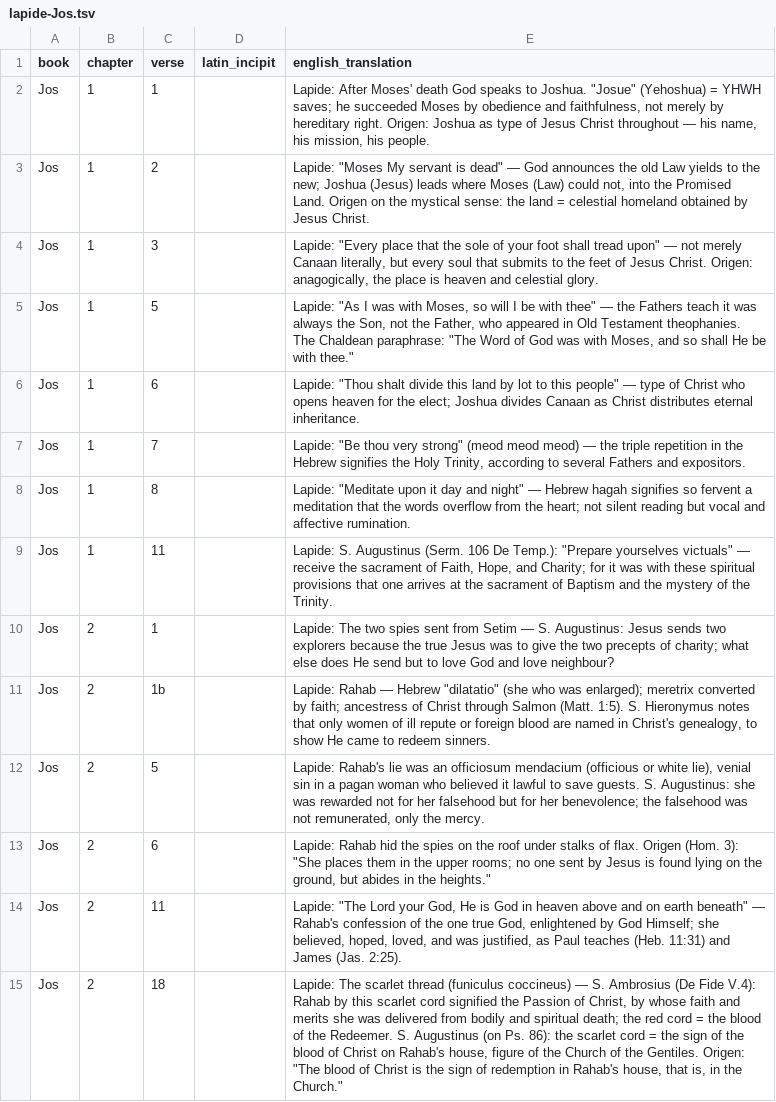
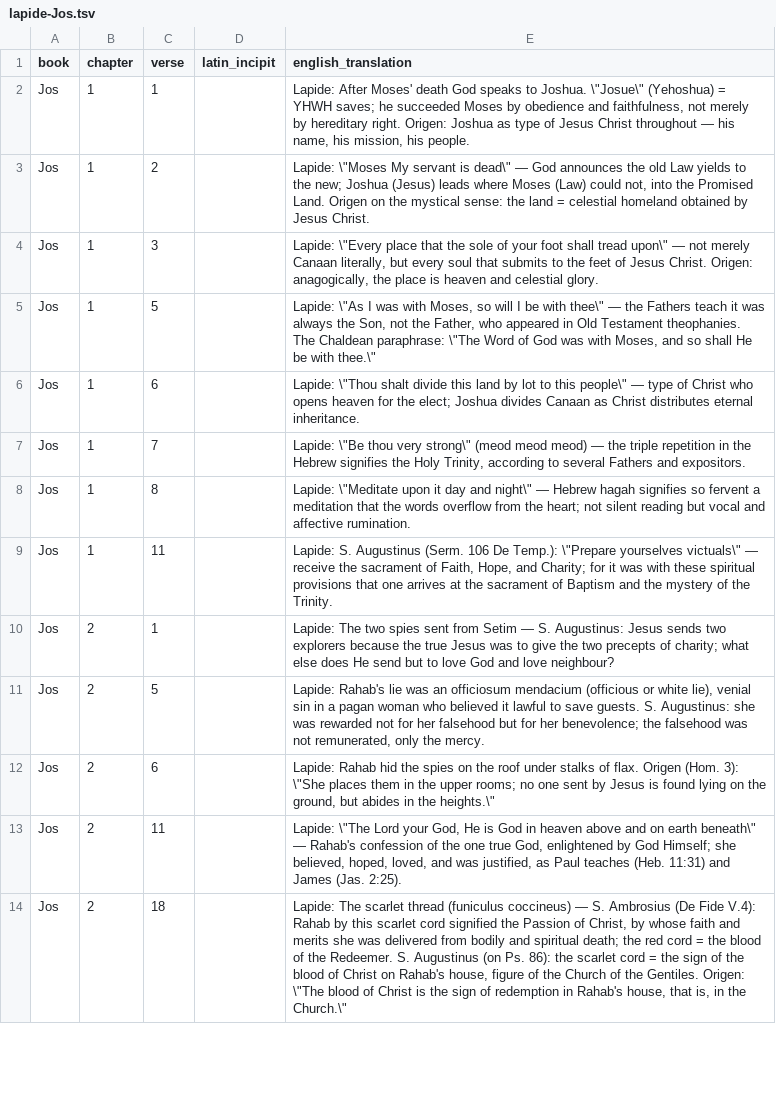
Before and after one commit to ecclesia-dev/drb, a TSV file: lapide-Jos.tsv, drawn as a sheet; only a part is shown; removed rows and columns are numbered as before the commit, all else as after; the diff covers the shown part only; the diff names each change by its address in the sheet, - before the commit and + after, or states it on an @@ line.

Commit message:
feat: add Lapide OT+NT batch 2 — Minor Prophets, Jer, Ez, Dn, Bar, Lam, Ps, Job (Corderius) + normalize [Alcuin]
- 19 new per-book TSV files: lapide-Am, Bar, Dn, Ez, Hab, Hag, Hos, Jb, Jer, Joel,
  Jon, Lam, Mal, Mic, Nah, Ob, Ps, Zech, Zeph
- Expanded/normalized: lapide-Gn, Ex, Lv, Nm, Dt, Jos, Jgs, Ru, 1-2Sam, 1-2Kings,
  1-2Chr, Ezr, Neh, Jdt, Est, Eccl, Sg, Wis, Sir, Prv, Tb, Is
- lapide.tsv: merged NT+OT commentary file (2,114 data rows after normalization)
- aquinas-job.tsv: Job->Jb abbreviation normalized
- drb.sh: expanded lapide_abbrev() for full OT+NT coverage
- scripts/normalize-commentary-safe.py: normalization script for reproducibility
- Known gap: Romans (no source data, no abbrev mapping — separate ticket)
- lapide-Ps.tsv: 1 data row (pre-existing data loss, manual PDF regen needed)

Gates: Bellarmine APPROVED, Pius CLEAR (data + schema)

```diff
--- a/lapide-Jos.tsv
+++ b/lapide-Jos.tsv
-E2 (english_translation): …to Joshua. "Josue" (Yehoshua) =…
+E2 (english_translation): …to Joshua. \"Josue\" (Yehoshua) =…
-E3 (english_translation): Lapide: "Moses My servant is dead" — God…
+E3 (english_translation): Lapide: \"Moses My servant is dead\" — God…
-E4 (english_translation): Lapide: "Every place that the sole of your foot shall tread upon" — not…
+E4 (english_translation): Lapide: \"Every place that the sole of your foot shall tread upon\" — not…
-E5 (english_translation): Lapide: "As I was with Moses, so will I be with thee" — the Fathers teach it was always the Son, not the Father, who appeared in Old Testament theophanies. The Chaldean paraphrase: "The Word of God was with Moses, and so shall He be with thee."
+E5 (english_translation): Lapide: \"As I was with Moses, so will I be with thee\" — the Fathers teach it was always the Son, not the Father, who appeared in Old Testament theophanies. The Chaldean paraphrase: \"The Word of God was with Moses, and so shall He be with thee.\"
-E6 (english_translation): Lapide: "Thou shalt divide this land by lot to this people" — type…
+E6 (english_translation): Lapide: \"Thou shalt divide this land by lot to this people\" — type…
-E7 (english_translation): Lapide: "Be thou very strong" (meod meod…
+E7 (english_translation): Lapide: \"Be thou very strong\" (meod meod…
-E8 (english_translation): Lapide: "Meditate upon it day and night" — Hebrew…
+E8 (english_translation): Lapide: \"Meditate upon it day and night\" — Hebrew…
-E9 (english_translation): …De Temp.): "Prepare yourselves victuals" — receive…
+E9 (english_translation): …De Temp.): \"Prepare yourselves victuals\" — receive…
-row 11: Jos | 2 | 1b |  | Lapide: Rahab — Hebrew "dilatatio" (she who was enlarged); meretrix converted by faith; ancestress of Christ through Salmon (Matt. 1:5). S. Hieronymus notes that only women of ill repute or foreign blood are named in Christ's genealogy, to show He came to redeem sinners.
-E12 (english_translation): …(Hom. 3): "She places them in the upper rooms; no one sent by Jesus is found lying on the ground, but abides in the heights."
+E12 (english_translation): …(Hom. 3): \"She places them in the upper rooms; no one sent by Jesus is found lying on the ground, but abides in the heights.\"
-E13 (english_translation): Lapide: "The Lord your God, He is God in heaven above and on earth beneath" — Rahab's…
+E13 (english_translation): Lapide: \"The Lord your God, He is God in heaven above and on earth beneath\" — Rahab's…
-E14 (english_translation): …Gentiles. Origen: "The blood of Christ is the sign of redemption in Rahab's house, that is, in the Church."
+E14 (english_translation): …Gentiles. Origen: \"The blood of Christ is the sign of redemption in Rahab's house, that is, in the Church.\"
```
Also changed, not shown: 10 removed rows and 53 edited cells elsewhere in this file, lapide-2Sam.tsv, lapide-Dt.tsv, 47 other files.
